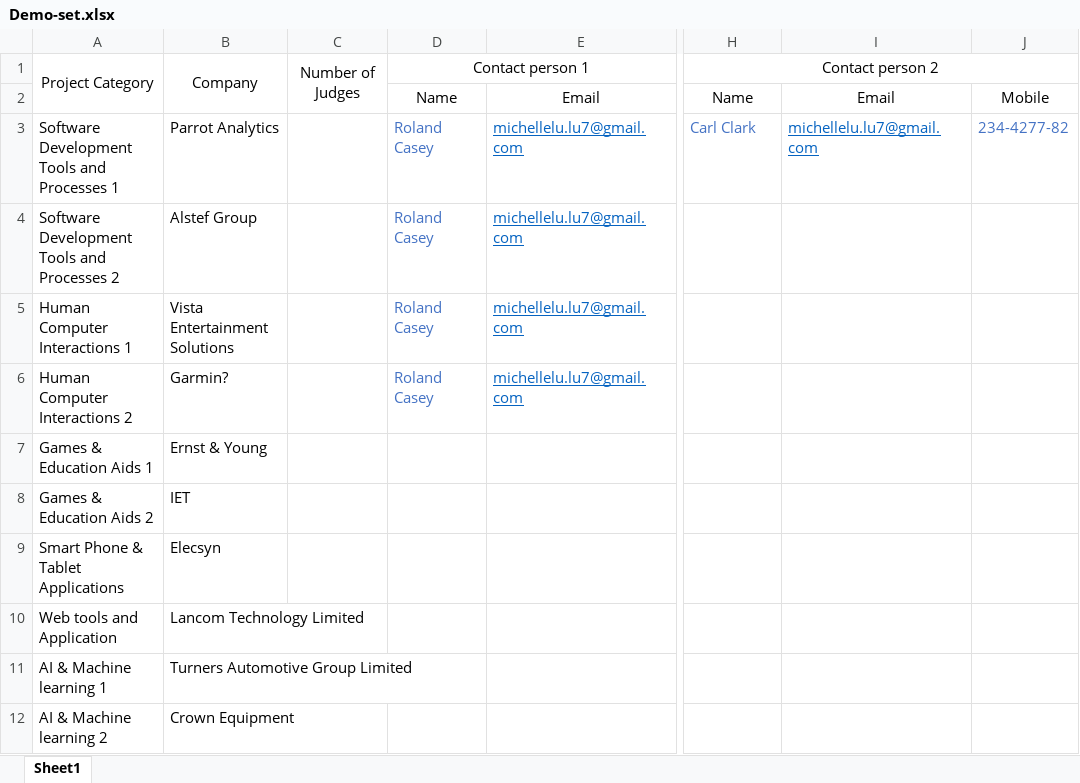
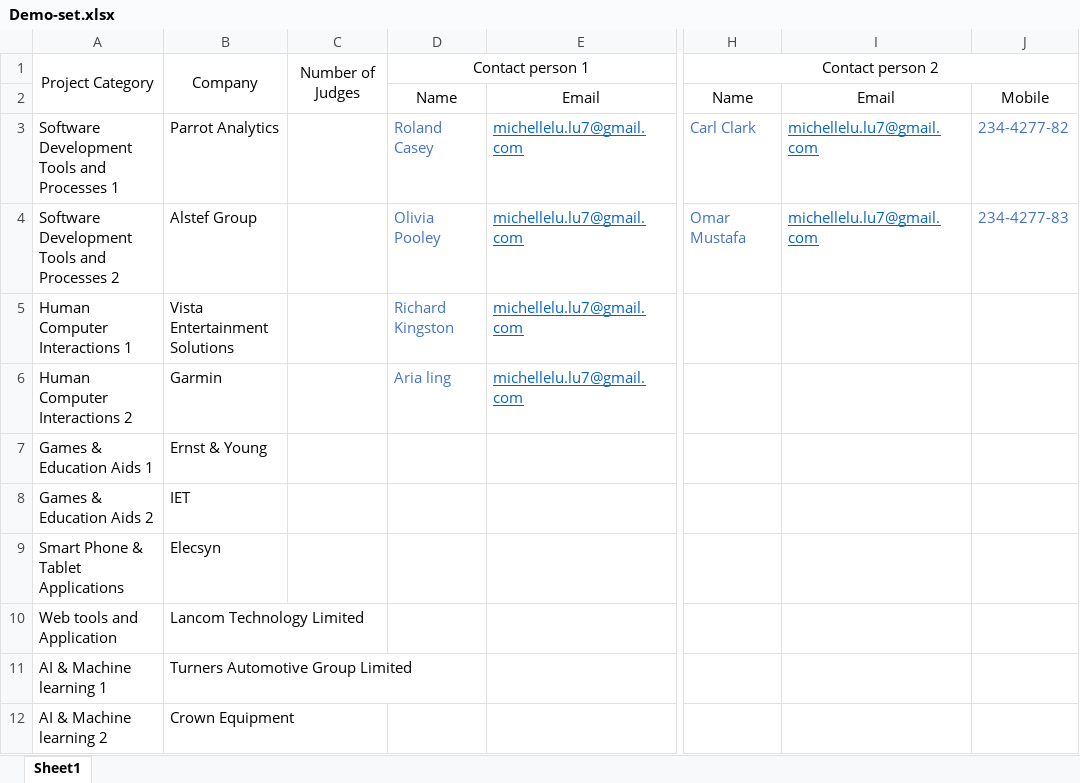
Before and after one commit to justcrossheaven/SE762-IS300-Project, an Excel workbook: Email-Automation-Bot/Demo-set.xlsx, sheet Sheet1, drawn as a sheet; only a part is shown, gaps mark what is left out; values as stored, in another font and other column widths than the file's, no borders; the diff names each change by its address in the sheet, - before the commit and + after, or states it on an @@ line.

Commit message:
Updated readme and fixed demo spreadsheet

```diff
--- a/Email-Automation-Bot/Demo-set.xlsx (sheet Sheet1)
+++ b/Email-Automation-Bot/Demo-set.xlsx (sheet Sheet1)
-D4: Roland Casey
+D4: Olivia Pooley
-H4: (empty)
+H4: Omar Mustafa
-I4: (empty)
+I4: michellelu.lu7@gmail.com
-J4: (empty)
+J4: 234-4277-83
-D5: Roland Casey
+D5: Richard Kingston
-B6: Garmin?
+B6: Garmin
-D6: Roland Casey
+D6: Aria ling
```
Also changed, not shown: 8 other files.
